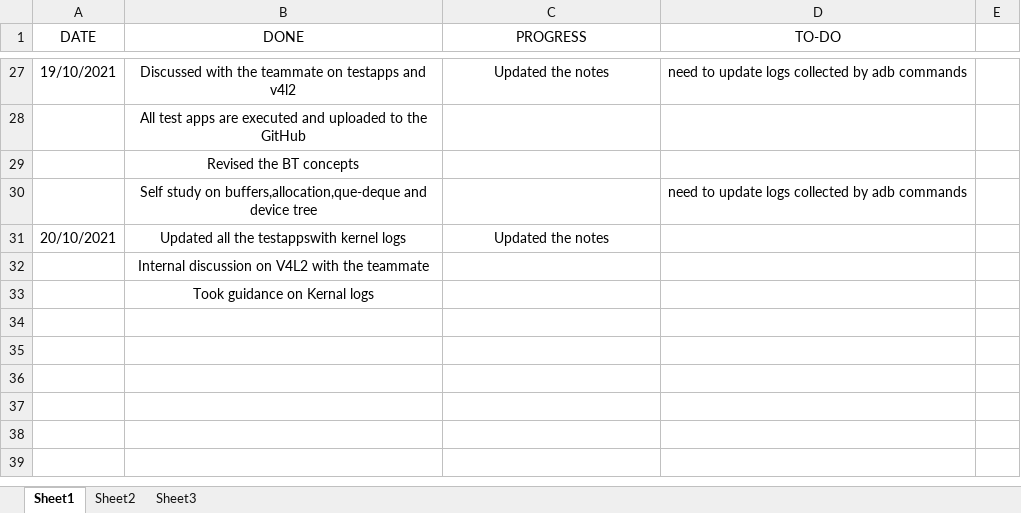
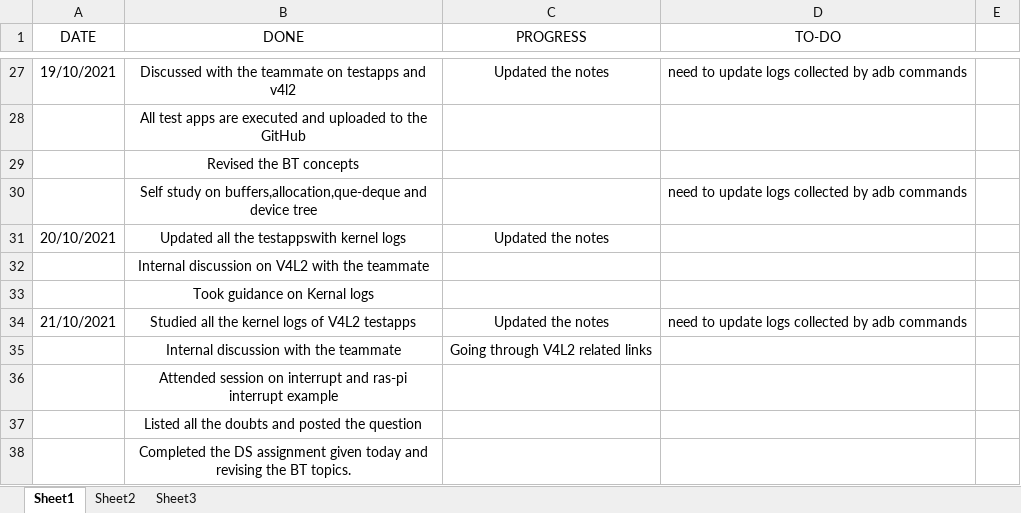
Before and after one commit to hegdeakshaythundersoft/TSHtraining, an Excel workbook: Daily_Status.xlsx, sheet Sheet1, drawn as a sheet; only a part is shown, gaps mark what is left out; values as stored, in another font and other column widths than the file's, no borders; the diff names each change by its address in the sheet, - before the commit and + after, or states it on an @@ line.

Commit message:
Oct 21st - Status

```diff
--- a/Daily_Status.xlsx (sheet Sheet1)
+++ b/Daily_Status.xlsx (sheet Sheet1)
+row 34: 21/10/2021 | Studied all the kernel logs of V4L2 testapps | Updated the notes | need to update logs collected by adb commands
+row 35:  | Internal discussion with the teammate | Going through V4L2 related links
+row 36:  | Attended session on interrupt and ras-pi interrupt example
+row 37:  | Listed all the doubts and posted the question
+row 38:  | Completed the DS assignment given today and revising the BT topics.
```
Also changed, not shown: 1 other file.
